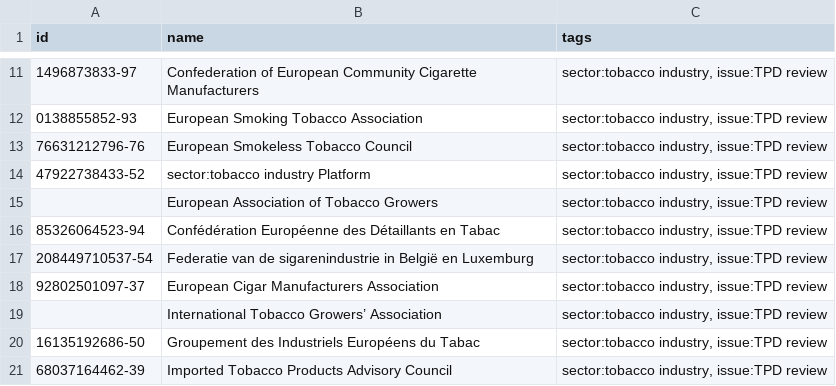
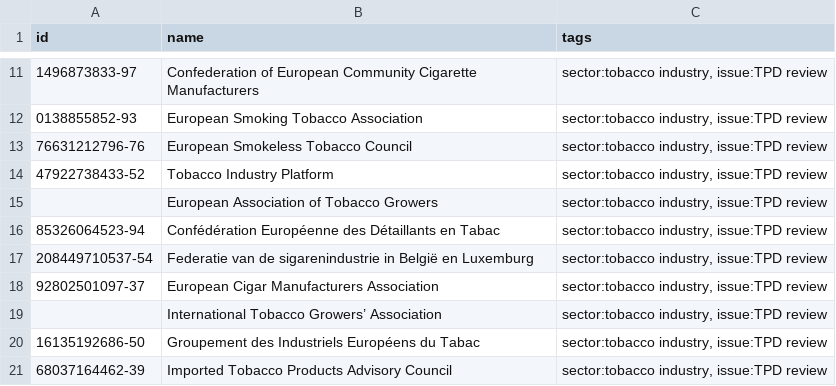
Before and after one commit to tttp/lobbyfacts, a CSV file: lobbyfacts/resources/tags.csv, drawn as a sheet; only a part is shown, gaps mark what is left out.

Commit message:
Update tags.csv
Wrong tag for Tobacco Industry Platform corrected

```diff
--- a/lobbyfacts/resources/tags.csv
+++ b/lobbyfacts/resources/tags.csv
@@ -13,3 +13,3 @@ id,name,tags
 76631212796-76,European Smokeless Tobacco Council,"sector:tobacco industry, issue:TPD review"
-47922738433-52,sector:tobacco industry Platform,"sector:tobacco industry, issue:TPD review"
+47922738433-52,Tobacco Industry Platform,"sector:tobacco industry, issue:TPD review"
 ,European Association of Tobacco Growers,"sector:tobacco industry, issue:TPD review"
```
